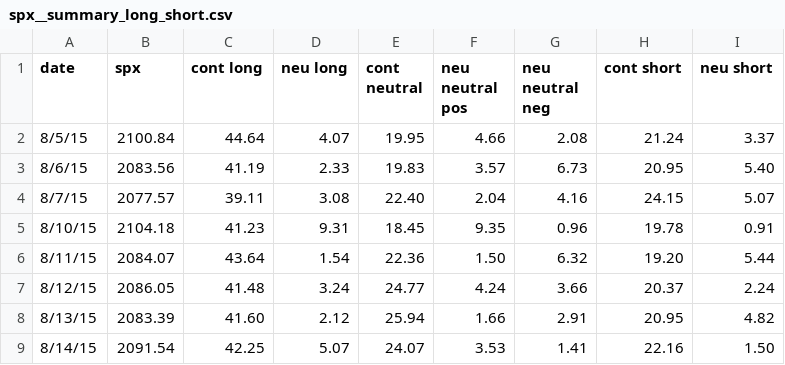
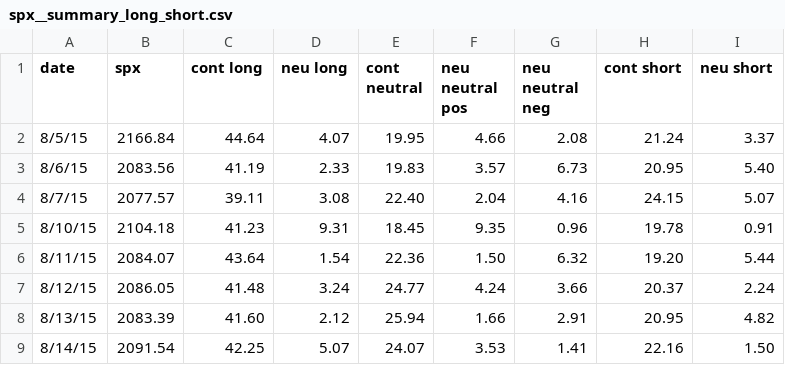
Before and after one commit to stephitup/equity_strategy_files, a CSV file: spx__summary_long_short.csv, drawn as a sheet; only a part is shown.

Commit message:
Update spx__summary_long_short.csv

```diff
--- a/spx__summary_long_short.csv
+++ b/spx__summary_long_short.csv
@@ -1,3 +1,3 @@
 date,spx,cont long,neu long,cont neutral,neu neutral pos,neu neutral neg,cont short,neu short
-8/5/15,2100.84,44.64,4.07,19.95,4.66,2.08,21.24,3.37
+8/5/15,2166.84,44.64,4.07,19.95,4.66,2.08,21.24,3.37
 8/6/15,2083.56,41.19,2.33,19.83,3.57,6.73,20.95,5.40
```
